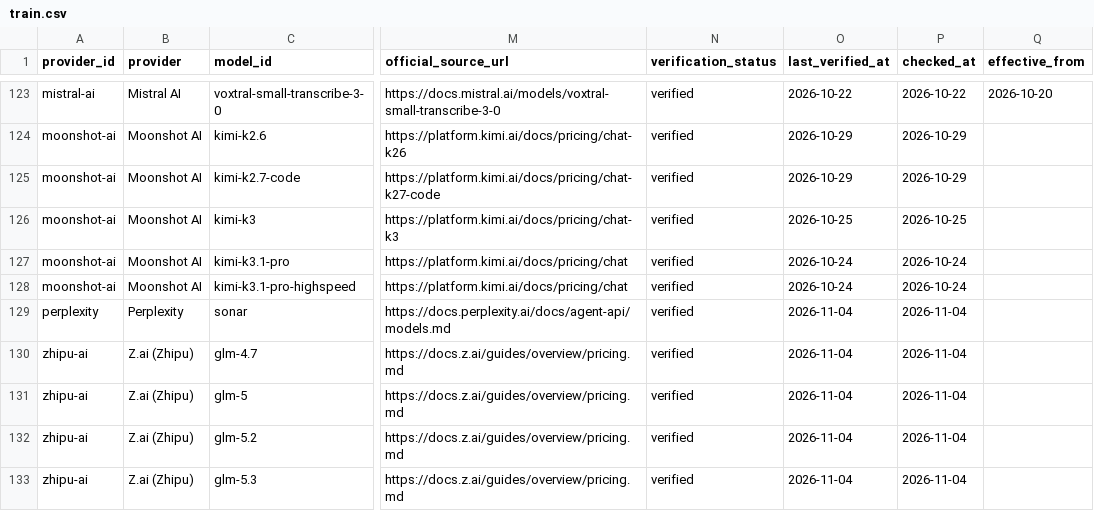
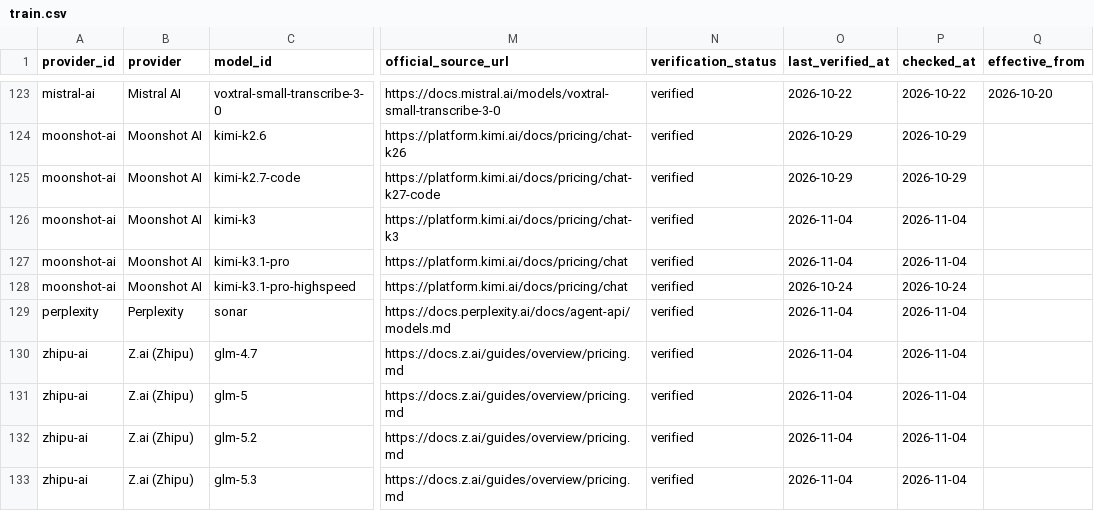
Before and after one commit to aicostbudget/ai-api-pricing-data, a CSV file: huggingface/train.csv, drawn as a sheet; only a part is shown, gaps mark what is left out; the diff names each change by its address in the sheet, - before the commit and + after, or states it on an @@ line.

```diff
--- a/huggingface/train.csv
+++ b/huggingface/train.csv
-O126 (last_verified_at): 2026-10-25
+O126 (last_verified_at): 2026-11-04
-P126 (checked_at): 2026-10-25
+P126 (checked_at): 2026-11-04
-O127 (last_verified_at): 2026-10-24
+O127 (last_verified_at): 2026-11-04
-P127 (checked_at): 2026-10-24
+P127 (checked_at): 2026-11-04
```
Also changed, not shown: api/v1/prices.csv, data/prices.csv, 39 other files.
